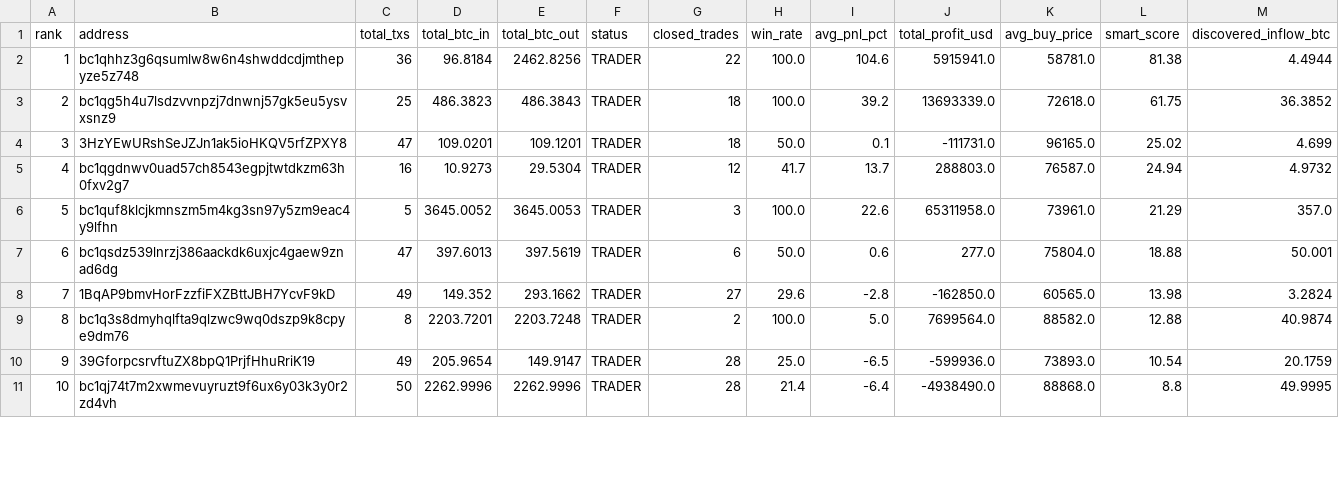
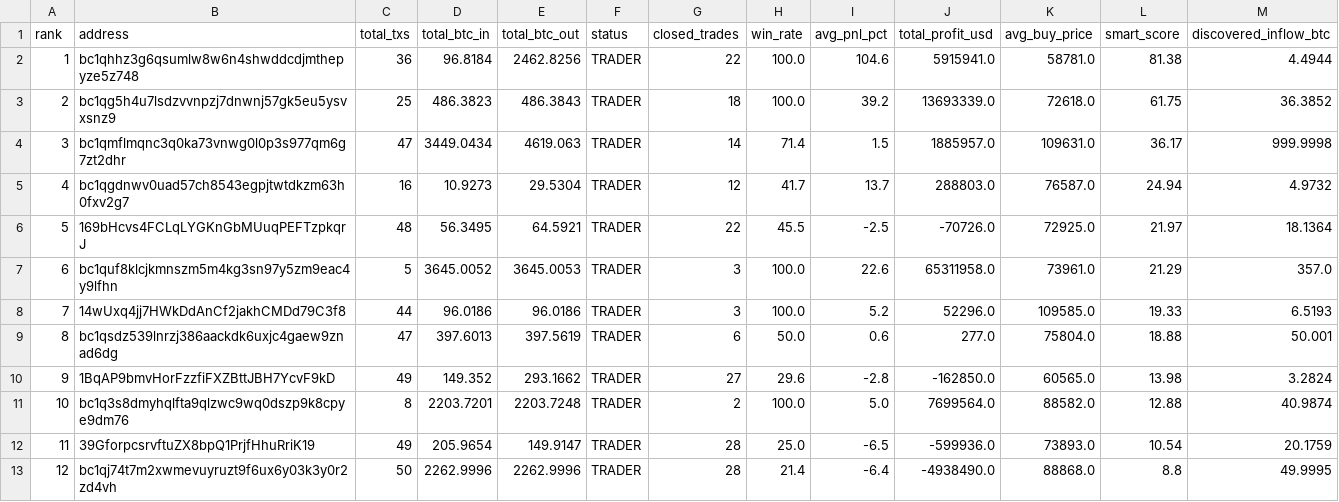
Before and after one commit to nierozgarniety/grubasy-tracker, a CSV file: grubasy_ranking.csv, drawn as a sheet; only a part is shown; removed rows and columns are numbered as before the commit, all else as after; the diff covers the shown part only; the diff names each change by its address in the sheet, - before the commit and + after, or states it on an @@ line.

```diff
--- a/grubasy_ranking.csv
+++ b/grubasy_ranking.csv
-row 4: 3 | 3HzYEwURshSeJZJn1ak5ioHKQV5rfZPXY8 | 47 | 109.0201 | 109.1201 | TRADER | 18 | 50.0 | 0.1 | -111731.0 | 96165.0 | 25.02 | 4.699
+row 4: 3 | bc1qmflmqnc3q0ka73vnwg0l0p3s977qm6g7zt2dhr | 47 | 3449.0434 | 4619.063 | TRADER | 14 | 71.4 | 1.5 | 1885957.0 | 109631.0 | 36.17 | 999.9998
+row 6: 5 | 169bHcvs4FCLqLYGKnGbMUuqPEFTzpkqrJ | 48 | 56.3495 | 64.5921 | TRADER | 22 | 45.5 | -2.5 | -70726.0 | 72925.0 | 21.97 | 18.1364
@@ column A (rank) renumbered from row 7 down @@
+row 8: 7 | 14wUxq4jj7HWkDdAnCf2jakhCMDd79C3f8 | 44 | 96.0186 | 96.0186 | TRADER | 3 | 100.0 | 5.2 | 52296.0 | 109585.0 | 19.33 | 6.5193
```
Also changed, not shown: 2 added rows, 5 removed rows and 23 edited cells elsewhere in this file.
